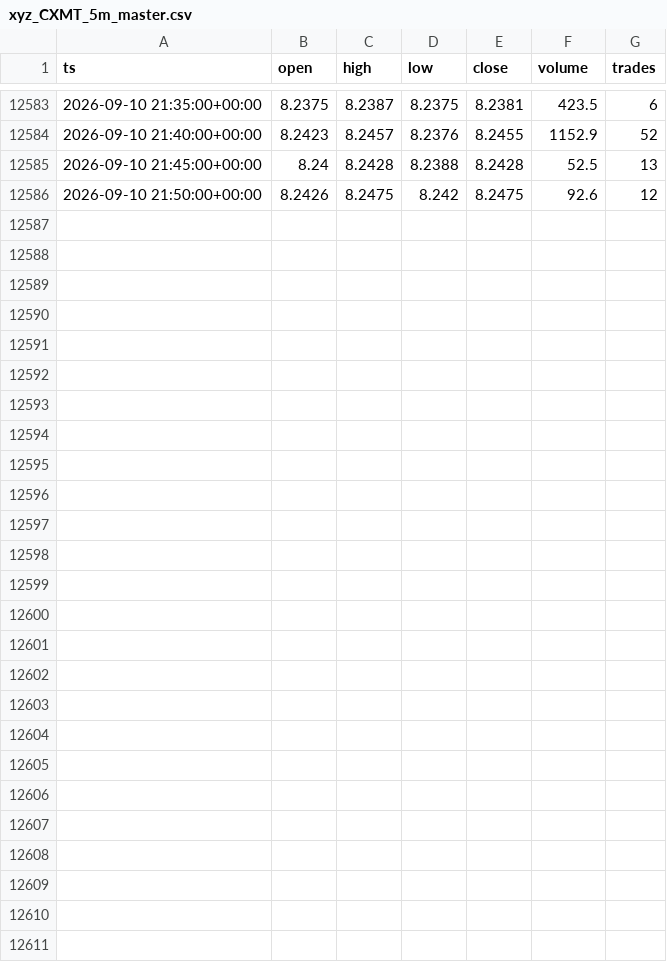
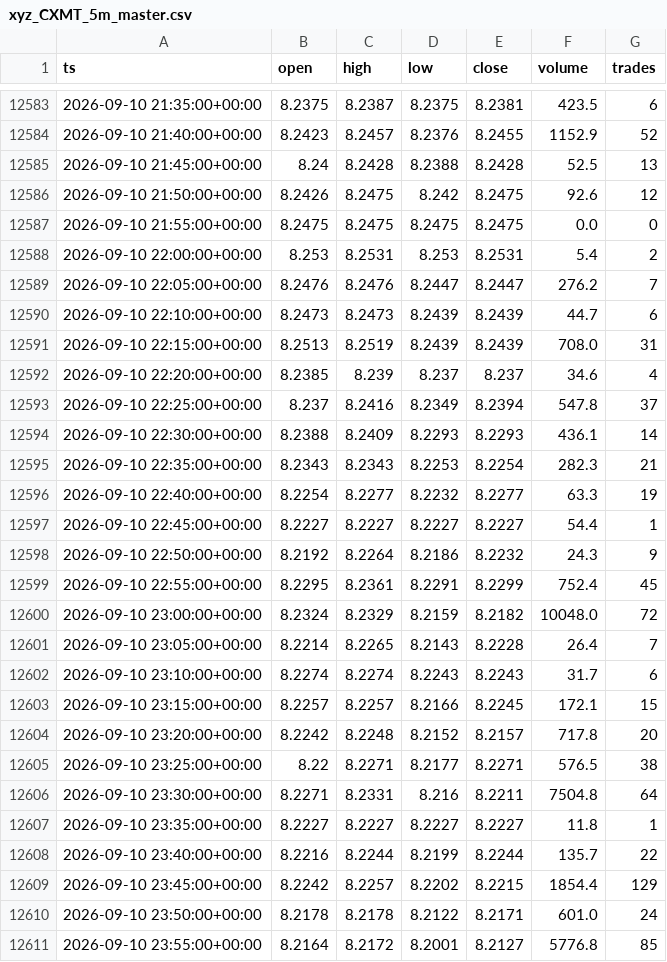
Before and after one commit to marsierz-ui/CXMT_data, a CSV file: out/xyz_CXMT_5m_master.csv, drawn as a sheet; only a part is shown, gaps mark what is left out.

```diff
--- a/out/xyz_CXMT_5m_master.csv
+++ b/out/xyz_CXMT_5m_master.csv
@@ -12586 +12586,26 @@ ts,open,high,low,close,volume,trades
 2026-09-10 21:50:00+00:00,8.2426,8.2475,8.242,8.2475,92.6,12
+2026-09-10 21:55:00+00:00,8.2475,8.2475,8.2475,8.2475,0.0,0
+2026-09-10 22:00:00+00:00,8.253,8.2531,8.253,8.2531,5.4,2
+2026-09-10 22:05:00+00:00,8.2476,8.2476,8.2447,8.2447,276.2,7
+2026-09-10 22:10:00+00:00,8.2473,8.2473,8.2439,8.2439,44.7,6
+2026-09-10 22:15:00+00:00,8.2513,8.2519,8.2439,8.2439,708.0,31
+2026-09-10 22:20:00+00:00,8.2385,8.239,8.237,8.237,34.6,4
+2026-09-10 22:25:00+00:00,8.237,8.2416,8.2349,8.2394,547.8,37
+2026-09-10 22:30:00+00:00,8.2388,8.2409,8.2293,8.2293,436.1,14
+2026-09-10 22:35:00+00:00,8.2343,8.2343,8.2253,8.2254,282.3,21
+2026-09-10 22:40:00+00:00,8.2254,8.2277,8.2232,8.2277,63.3,19
+2026-09-10 22:45:00+00:00,8.2227,8.2227,8.2227,8.2227,54.4,1
+2026-09-10 22:50:00+00:00,8.2192,8.2264,8.2186,8.2232,24.3,9
+2026-09-10 22:55:00+00:00,8.2295,8.2361,8.2291,8.2299,752.4,45
+2026-09-10 23:00:00+00:00,8.2324,8.2329,8.2159,8.2182,10048.0,72
+2026-09-10 23:05:00+00:00,8.2214,8.2265,8.2143,8.2228,26.4,7
+2026-09-10 23:10:00+00:00,8.2274,8.2274,8.2243,8.2243,31.7,6
+2026-09-10 23:15:00+00:00,8.2257,8.2257,8.2166,8.2245,172.1,15
+2026-09-10 23:20:00+00:00,8.2242,8.2248,8.2152,8.2157,717.8,20
+2026-09-10 23:25:00+00:00,8.22,8.2271,8.2177,8.2271,576.5,38
+2026-09-10 23:30:00+00:00,8.2271,8.2331,8.216,8.2211,7504.8,64
+2026-09-10 23:35:00+00:00,8.2227,8.2227,8.2227,8.2227,11.8,1
+2026-09-10 23:40:00+00:00,8.2216,8.2244,8.2199,8.2244,135.7,22
+2026-09-10 23:45:00+00:00,8.2242,8.2257,8.2202,8.2215,1854.4,129
+2026-09-10 23:50:00+00:00,8.2178,8.2178,8.2122,8.2171,601.0,24
+2026-09-10 23:55:00+00:00,8.2164,8.2172,8.2001,8.2127,5776.8,85
```
Also changed, not shown: out/xyz_CXMT_15m_master.csv, out/xyz_CXMT_1d_master.csv, 3 other files.
